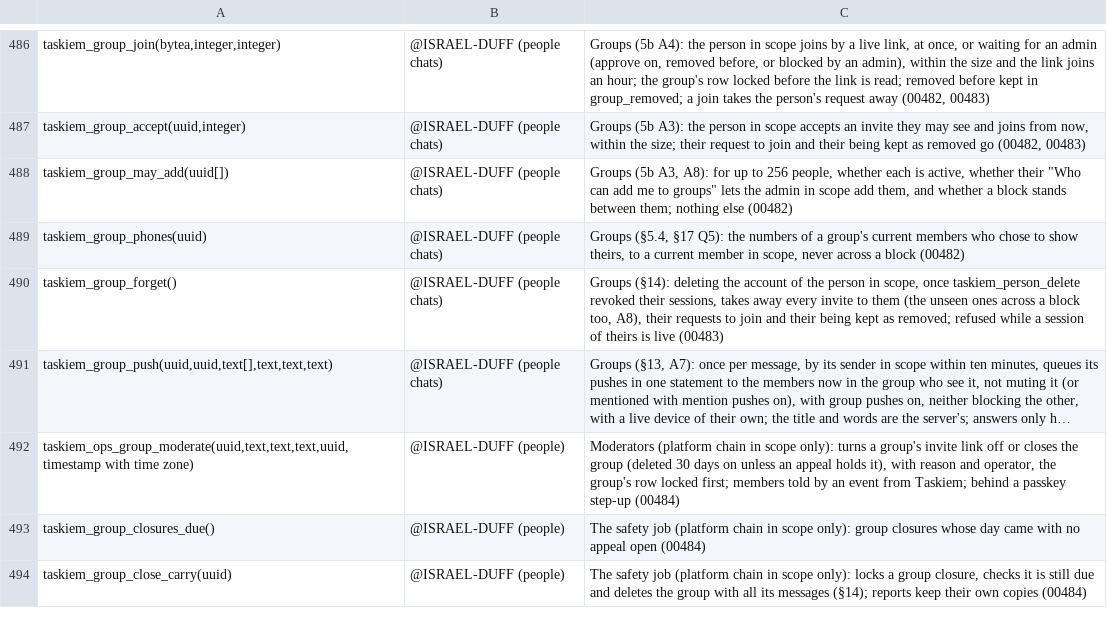
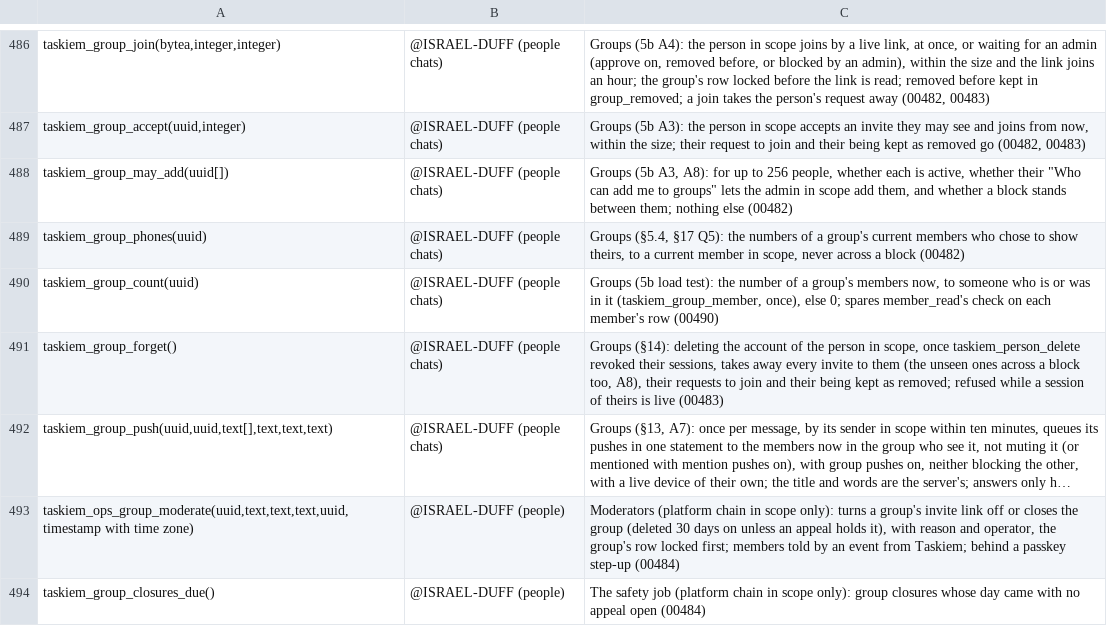
Before and after one commit to ISRAEL-DUFF/taskiem, a TSV file: engine/db/definers.tsv, drawn as a sheet; only a part is shown, gaps mark what is left out; the shorter side is filled out with more unchanged rows; long unchanged cells end in …; the diff names each change by its address in the sheet, - before the commit and + after, or states it on an @@ line.

```diff
--- a/engine/db/definers.tsv
+++ b/engine/db/definers.tsv
+row 490: taskiem_group_count(uuid) | @ISRAEL-DUFF (people chats) | Groups (5b load test): the number of a group's members now, to someone who is or was in it (taskiem_group_member, once), else 0; spares member_read's check on each member's row (00490)
```
Also changed, not shown: 6 other files.
